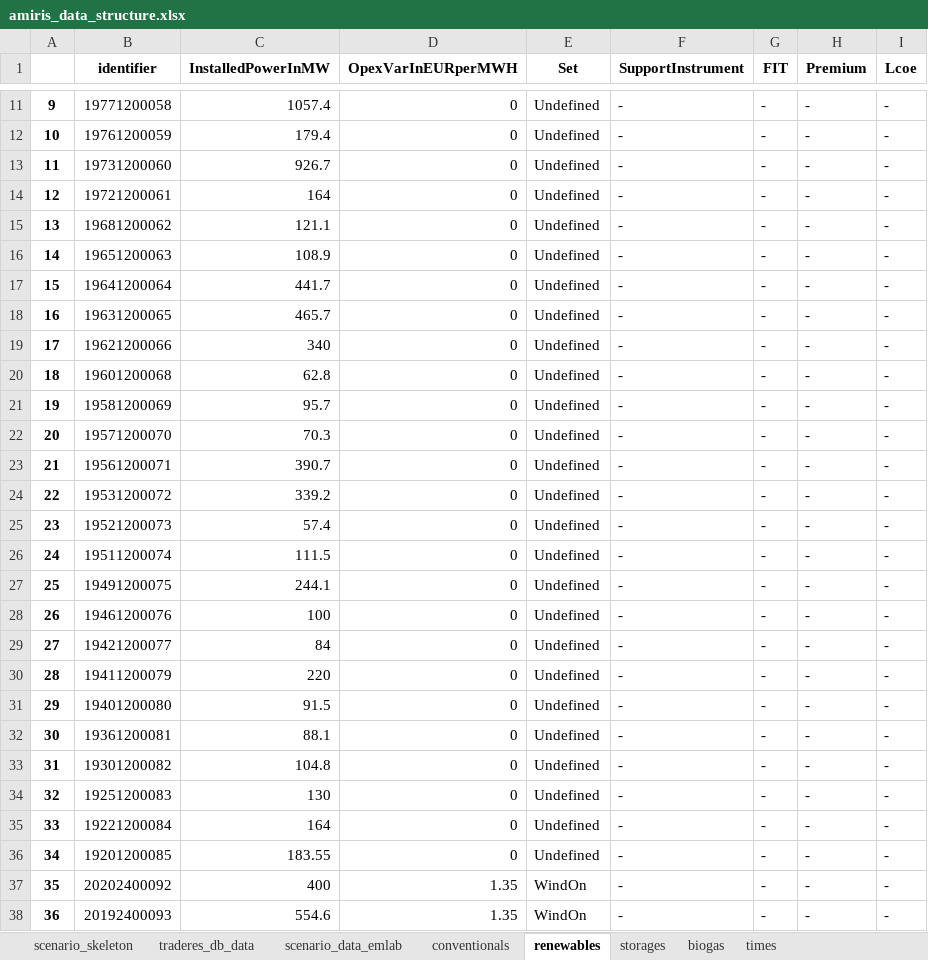
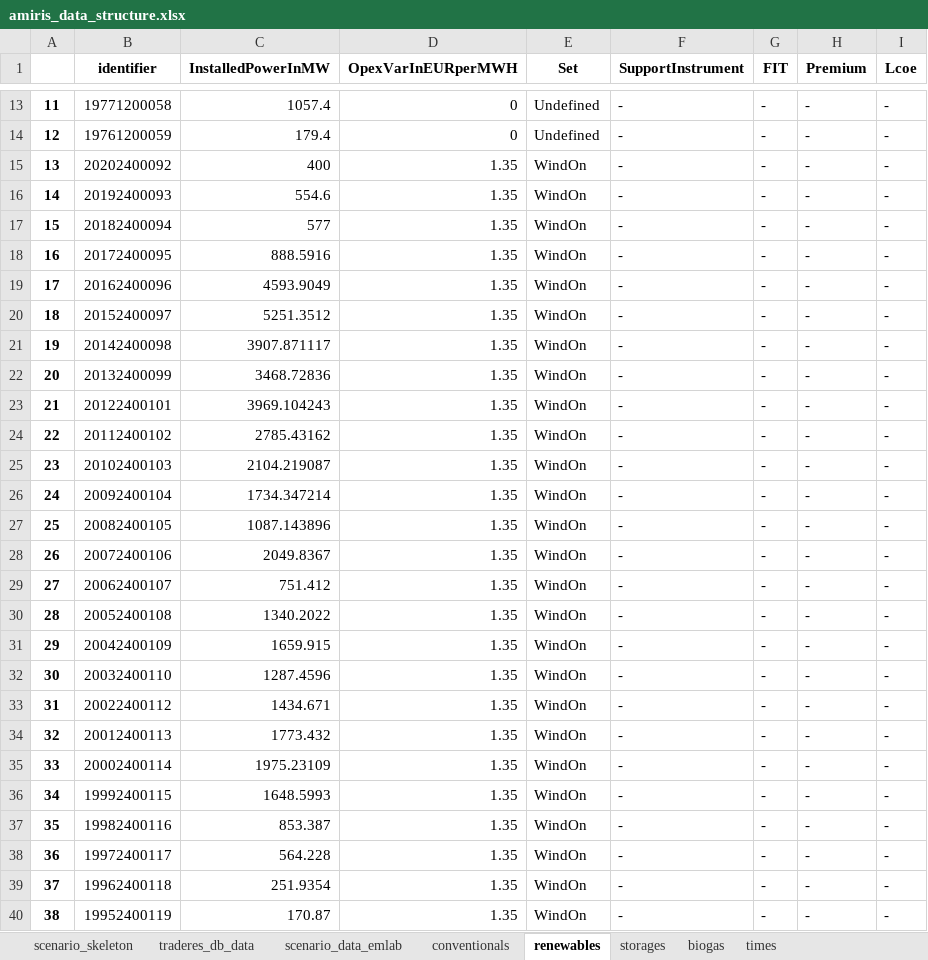
Before and after one commit to TradeRES/toolbox-amiris-emlab, an Excel workbook: amiris_workflow/amiris_data_structure.xlsx, sheet renewables, drawn as a sheet; only a part is shown, gaps mark what is left out; the shorter side is filled out with more unchanged rows; values as stored, in another font and other column widths than the file's, no borders; removed rows and columns are numbered as before the commit, all else as after; the diff covers the shown part only; the diff names each change by its address in the sheet, - before the commit and + after, or states it on an @@ line.

```diff
--- a/amiris_workflow/amiris_data_structure.xlsx (sheet renewables)
+++ b/amiris_workflow/amiris_data_structure.xlsx (sheet renewables)
@@ column A renumbered from row 4 down @@
-row 13: 11 | 19731200060 | 926.7 | 0 | Undefined | - | - | - | -
-row 14: 12 | 19721200061 | 164 | 0 | Undefined | - | - | - | -
-row 15: 13 | 19681200062 | 121.1 | 0 | Undefined | - | - | - | -
-row 16: 14 | 19651200063 | 108.9 | 0 | Undefined | - | - | - | -
-row 17: 15 | 19641200064 | 441.7 | 0 | Undefined | - | - | - | -
-row 18: 16 | 19631200065 | 465.7 | 0 | Undefined | - | - | - | -
-row 19: 17 | 19621200066 | 340 | 0 | Undefined | - | - | - | -
-row 20: 18 | 19601200068 | 62.8 | 0 | Undefined | - | - | - | -
-row 21: 19 | 19581200069 | 95.7 | 0 | Undefined | - | - | - | -
-row 22: 20 | 19571200070 | 70.3 | 0 | Undefined | - | - | - | -
-row 23: 21 | 19561200071 | 390.7 | 0 | Undefined | - | - | - | -
-row 24: 22 | 19531200072 | 339.2 | 0 | Undefined | - | - | - | -
-row 25: 23 | 19521200073 | 57.4 | 0 | Undefined | - | - | - | -
-row 26: 24 | 19511200074 | 111.5 | 0 | Undefined | - | - | - | -
-row 27: 25 | 19491200075 | 244.1 | 0 | Undefined | - | - | - | -
-row 28: 26 | 19461200076 | 100 | 0 | Undefined | - | - | - | -
-row 29: 27 | 19421200077 | 84 | 0 | Undefined | - | - | - | -
-row 30: 28 | 19411200079 | 220 | 0 | Undefined | - | - | - | -
-row 31: 29 | 19401200080 | 91.5 | 0 | Undefined | - | - | - | -
-row 32: 30 | 19361200081 | 88.1 | 0 | Undefined | - | - | - | -
-row 33: 31 | 19301200082 | 104.8 | 0 | Undefined | - | - | - | -
-row 34: 32 | 19251200083 | 130 | 0 | Undefined | - | - | - | -
-row 35: 33 | 19221200084 | 164 | 0 | Undefined | - | - | - | -
-row 36: 34 | 19201200085 | 183.55 | 0 | Undefined | - | - | - | -
```
Also changed, not shown: 2 added rows, 4 removed rows and 21 edited cells elsewhere in this sheet, sheet conventionals, sheet biogas, sheet scenario_data_emlab, sheet times, 10 other files.
